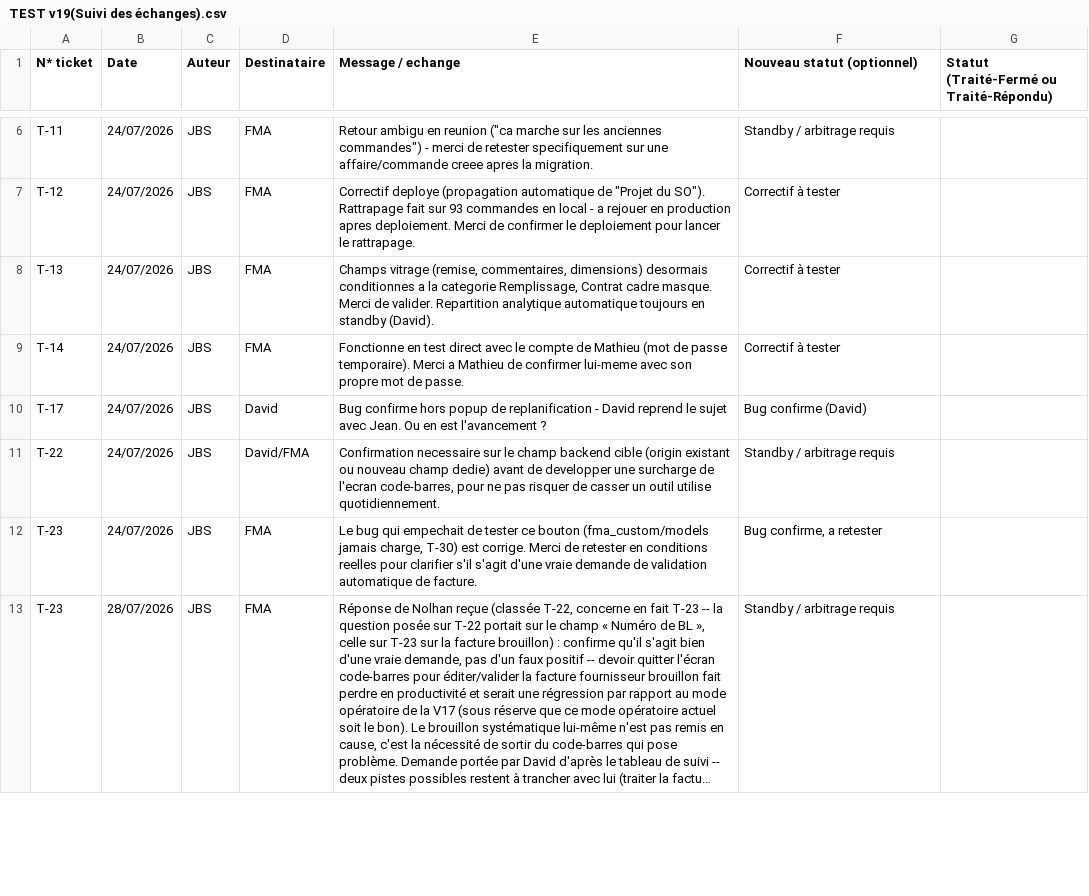
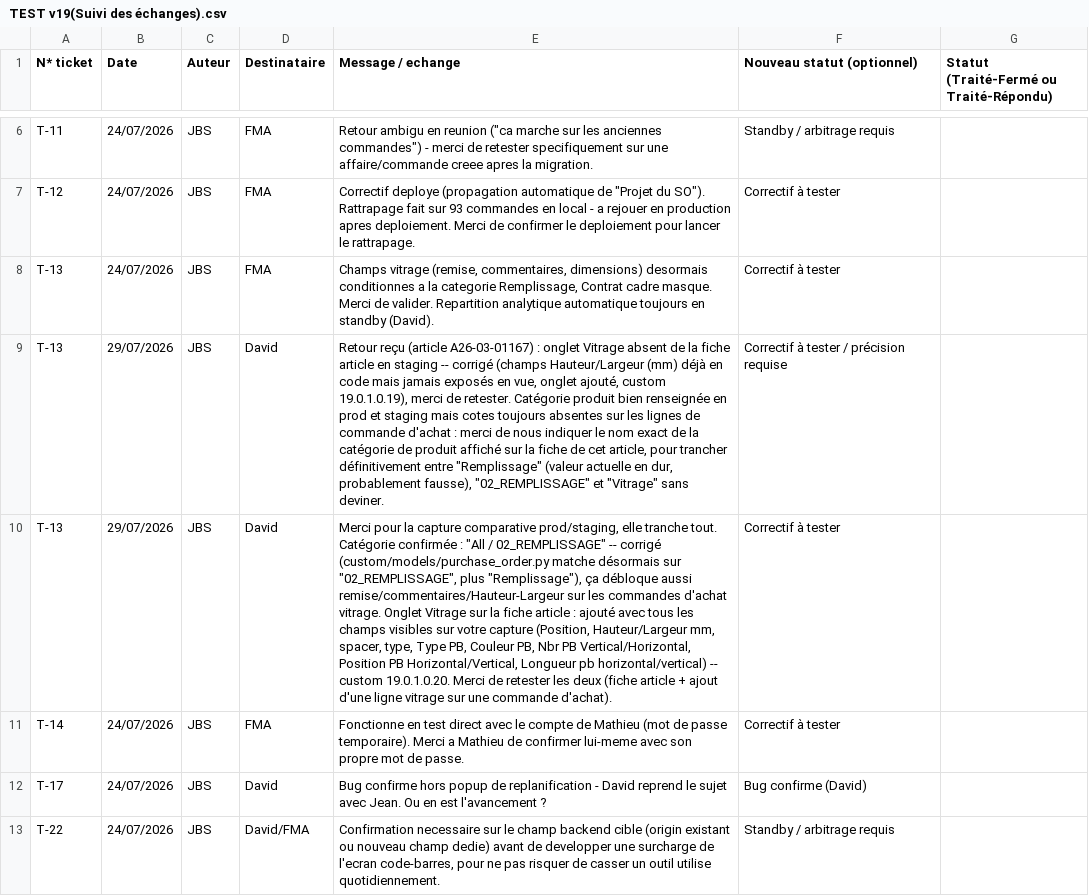
Before and after one commit to DAVSOR64/FMA, a CSV file: .docs/TEST v19(Suivi des échanges).csv, drawn as a sheet; only a part is shown, gaps mark what is left out; the shorter side is filled out with more unchanged rows; long unchanged cells end in …; the diff names each change by its address in the sheet, - before the commit and + after, or states it on an @@ line.

Commit message:
fix: catégorie vitrage "02_REMPLISSAGE" + onglet Vitrage sur la fiche article (T-13)
Capture d'écran comparative prod/staging (article A26-03-01167) tranche
l'arbitrage en attente : la vraie catégorie produit est "02_REMPLISSAGE",
pas "Remplissage" -- _compute_x_is_glazing_order corrigé en conséquence,
ce qui débloque aussi remise/commentaires/Hauteur-Largeur sur les
commandes d'achat vitrage. La même capture montre aussi un onglet
"Vitrage" sur la fiche article en prod, absent du portage : les champs
existaient déjà en code (custom/models/product.py) mais n'étaient
exposés dans aucune vue -- onglet ajouté sur product.product avec
l'ensemble des champs visibles en prod (custom -> 19.0.1.0.20).

```diff
--- a/.docs/TEST v19(Suivi des échanges).csv
+++ b/.docs/TEST v19(Suivi des échanges).csv
+row 9: T-13 | 29/07/2026 | JBS | David | Retour reçu (article A26-03-01167) : onglet Vitrage absent de la fiche article en staging -- corrigé (champs Hauteur/Largeur (mm) déjà en code mais jamais exposés en vue, onglet ajouté, custom 19.0.1.0.19), merci de retester. Catégorie produit bien renseignée en prod et staging mais cotes toujours absentes sur les lignes de commande d'achat : merci de nous indiquer le nom exact de la catégorie de produit affiché sur la fiche de cet article, pour trancher définitivement entre "Remplissage" (valeur actuelle en dur, probablement fausse), "02_REMPLISSAGE" et "Vitrage" sans deviner. | Correctif à tester / précision requise
+row 10: T-13 | 29/07/2026 | JBS | David | Merci pour la capture comparative prod/staging, elle tranche tout. Catégorie confirmée : "All / 02_REMPLISSAGE" -- corrigé (custom/models/purchase_order.py matche désormais sur "02_REMPLISSAGE", plus "Remplissage"), ça débloque aussi remise/commentaires/Hauteur-Largeur sur les commandes d'achat vitrage. Onglet Vitrage sur la fiche article : ajouté avec tous les champs visibles sur votre capture (Position, Hauteur/Largeur mm, spacer, type, Type PB, Couleur PB, Nbr PB Vertical/Horizontal, Position PB Horizontal/Vertical, Longueur pb horizontal/vertical) -- custom 19.0.1.0.20. Merci de retester les deux (fiche article + ajout d'une ligne vitrage sur une commande d'achat). | Correctif à tester
```
Also changed, not shown: 4 other files.
